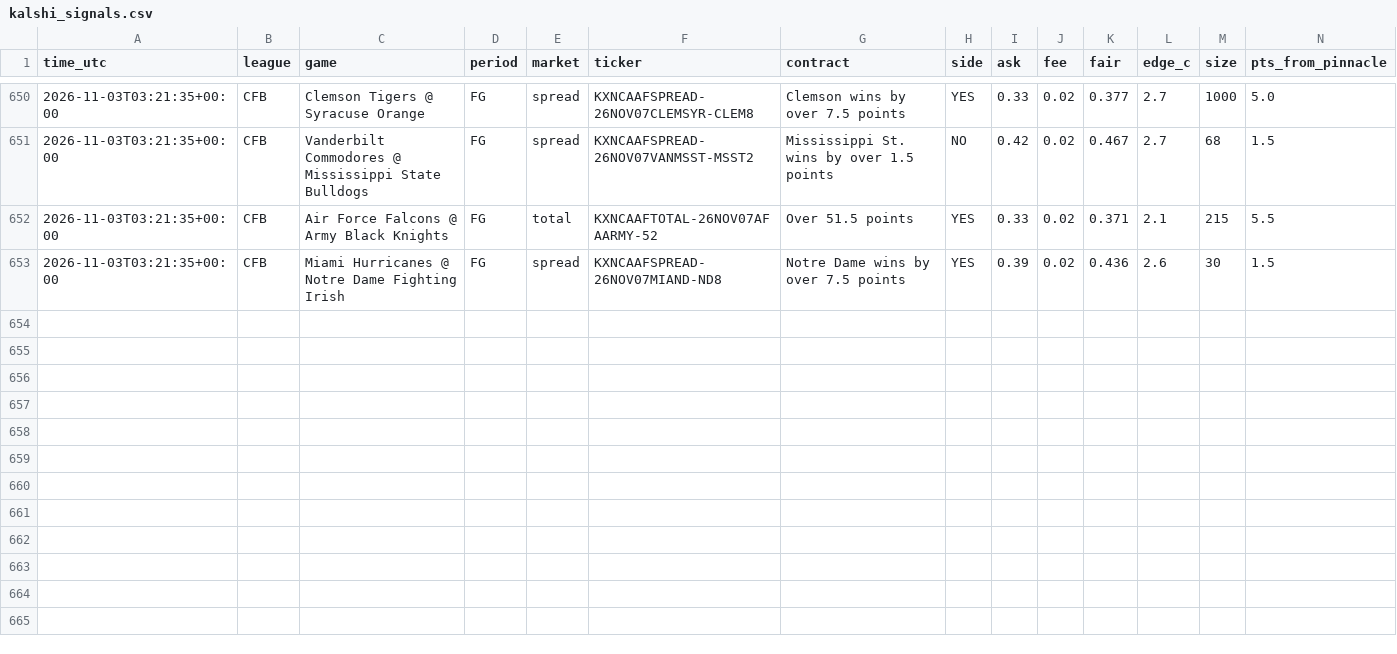
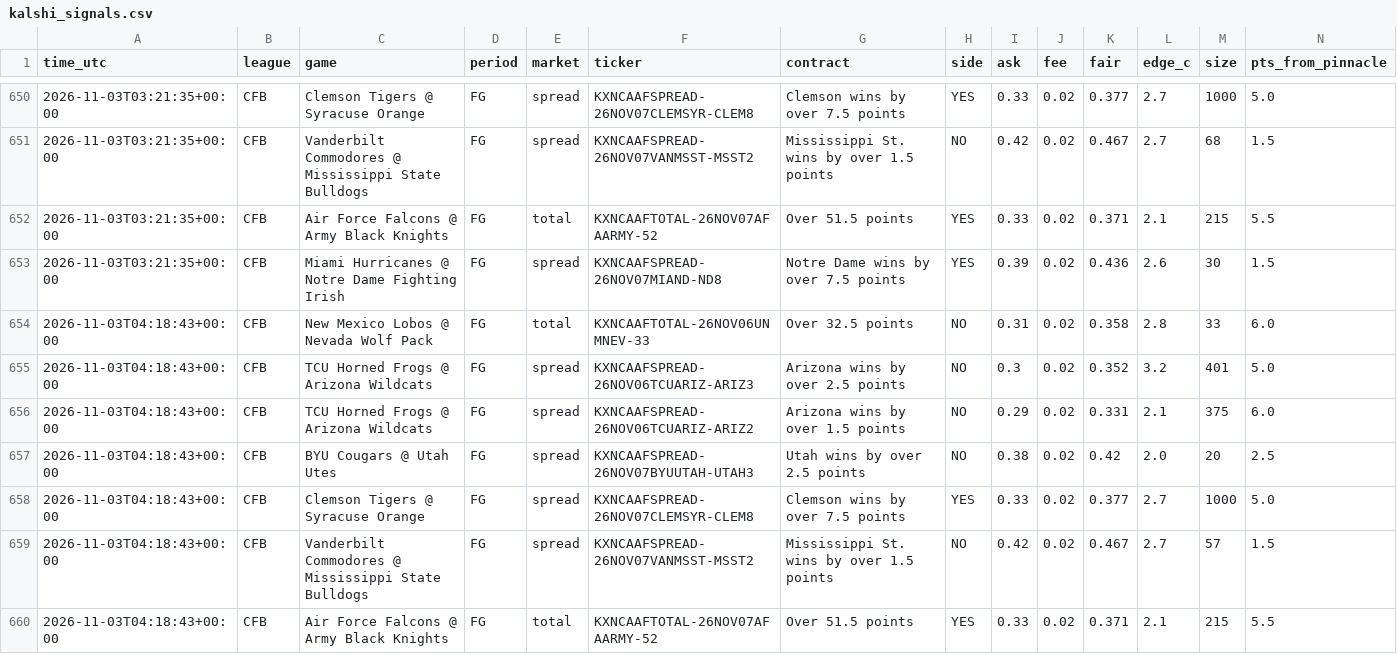
Before and after one commit to vishaluttam-spec/ev-stack-scanner, a CSV file: data/kalshi_signals.csv, drawn as a sheet; only a part is shown, gaps mark what is left out; rows hold the shown columns only; the diff names each change by its address in the sheet, - before the commit and + after, or states it on an @@ line.

```diff
--- a/data/kalshi_signals.csv
+++ b/data/kalshi_signals.csv
+row 654: 2026-11-03T04:18:43+00:00 | CFB | New Mexico Lobos @ Nevada Wolf Pack | FG | total | KXNCAAFTOTAL-26NOV06UNMNEV-33 | Over 32.5 points | NO | 0.31 | 0.02 | 0.358 | 2.8 | 33 | 6.0
+row 655: 2026-11-03T04:18:43+00:00 | CFB | TCU Horned Frogs @ Arizona Wildcats | FG | spread | KXNCAAFSPREAD-26NOV06TCUARIZ-ARIZ3 | Arizona wins by over 2.5 points | NO | 0.3 | 0.02 | 0.352 | 3.2 | 401 | 5.0
+row 656: 2026-11-03T04:18:43+00:00 | CFB | TCU Horned Frogs @ Arizona Wildcats | FG | spread | KXNCAAFSPREAD-26NOV06TCUARIZ-ARIZ2 | Arizona wins by over 1.5 points | NO | 0.29 | 0.02 | 0.331 | 2.1 | 375 | 6.0
+row 657: 2026-11-03T04:18:43+00:00 | CFB | BYU Cougars @ Utah Utes | FG | spread | KXNCAAFSPREAD-26NOV07BYUUTAH-UTAH3 | Utah wins by over 2.5 points | NO | 0.38 | 0.02 | 0.42 | 2.0 | 20 | 2.5
+row 658: 2026-11-03T04:18:43+00:00 | CFB | Clemson Tigers @ Syracuse Orange | FG | spread | KXNCAAFSPREAD-26NOV07CLEMSYR-CLEM8 | Clemson wins by over 7.5 points | YES | 0.33 | 0.02 | 0.377 | 2.7 | 1000 | 5.0
+row 659: 2026-11-03T04:18:43+00:00 | CFB | Vanderbilt Commodores @ Mississippi State Bulldogs | FG | spread | KXNCAAFSPREAD-26NOV07VANMSST-MSST2 | Mississippi St. wins by over 1.5 points | NO | 0.42 | 0.02 | 0.467 | 2.7 | 57 | 1.5
+row 660: 2026-11-03T04:18:43+00:00 | CFB | Air Force Falcons @ Army Black Knights | FG | total | KXNCAAFTOTAL-26NOV07AFAARMY-52 | Over 51.5 points | YES | 0.33 | 0.02 | 0.371 | 2.1 | 215 | 5.5
```
Also changed, not shown: 3 other files.
